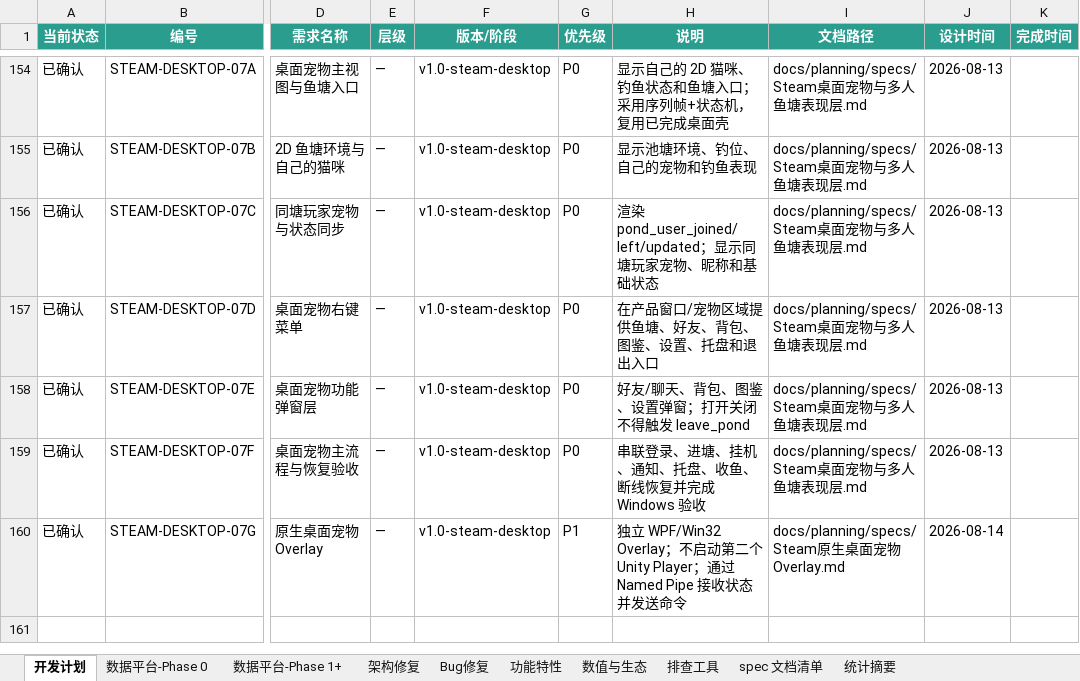
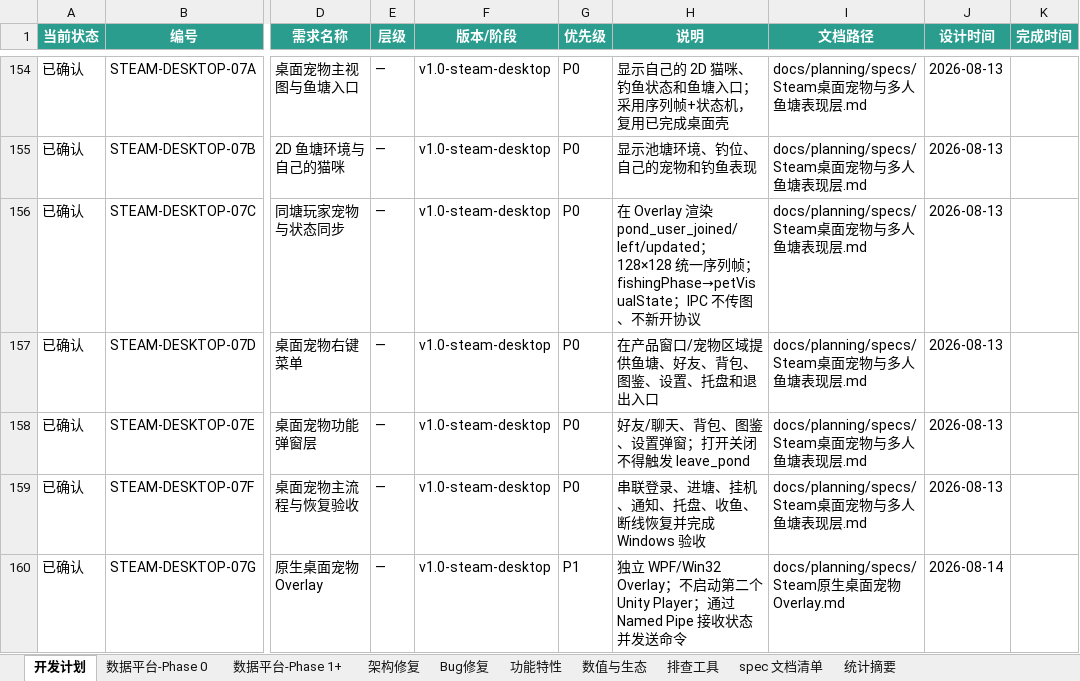
Before and after one commit to davilje/fish-social, an Excel workbook: docs/planning/项目开发需求计划表.xlsx, sheet 开发计划, drawn as a sheet; only a part is shown, gaps mark what is left out; values as stored, in another font and other column widths than the file's, no borders; the diff names each change by its address in the sheet, - before the commit and + after, or states it on an @@ line.

```diff
--- a/docs/planning/项目开发需求计划表.xlsx (sheet 开发计划)
+++ b/docs/planning/项目开发需求计划表.xlsx (sheet 开发计划)
-H156 (说明): 渲染 pond_user_joined/left/updated；显示同塘玩家宠物、昵称和基础状态
+H156 (说明): 在 Overlay 渲染 pond_user_joined/left/updated；128×128 统一序列帧；fishingPhase→petVisualState；IPC 不传图、不新开协议
```
Also changed, not shown: 项目开发需求计划表.xlsx, 12 other files.
